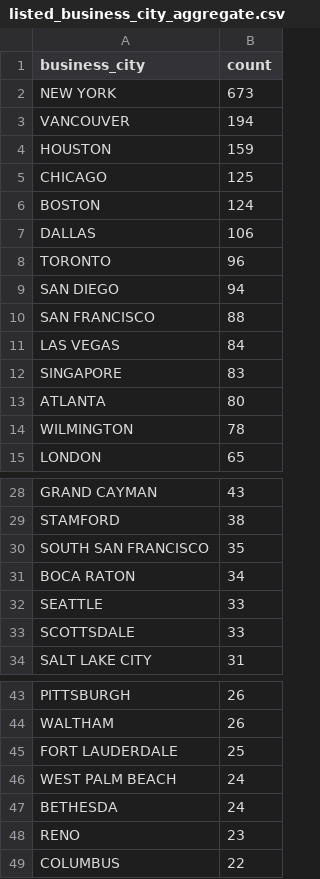
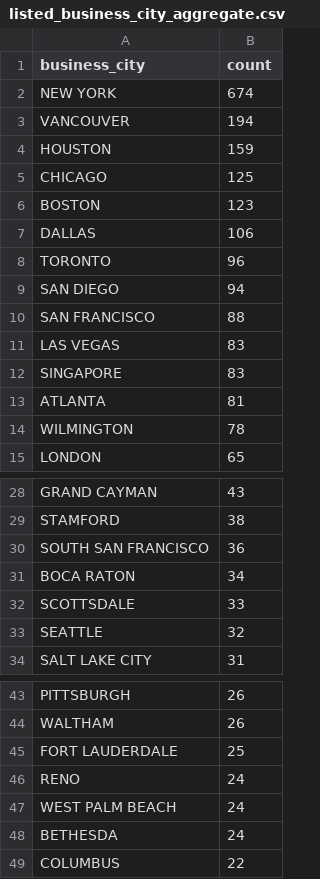
Before and after one commit to john-friedman/datamule-indicators, a CSV file: data/filer_metadata/listed_business_city_aggregate.csv, drawn as a sheet; only a part is shown, gaps mark what is left out; the diff covers the shown part only.

```diff
--- a/data/filer_metadata/listed_business_city_aggregate.csv
+++ b/data/filer_metadata/listed_business_city_aggregate.csv
@@ -1,3 +1,3 @@
 "business_city","count"
-"NEW YORK","673"
+"NEW YORK","674"
 "VANCOUVER","194"
@@ -5,3 +5,3 @@
 "CHICAGO","125"
-"BOSTON","124"
+"BOSTON","123"
 "DALLAS","106"
@@ -10,5 +10,5 @@
 "SAN FRANCISCO","88"
-"LAS VEGAS","84"
+"LAS VEGAS","83"
 "SINGAPORE","83"
-"ATLANTA","80"
+"ATLANTA","81"
 "WILMINGTON","78"
@@ -29,6 +29,6 @@
 "STAMFORD","38"
-"SOUTH SAN FRANCISCO","35"
+"SOUTH SAN FRANCISCO","36"
 "BOCA RATON","34"
-"SEATTLE","33"
 "SCOTTSDALE","33"
+"SEATTLE","32"
 "SALT LAKE CITY","31"
@@ -45,5 +45,5 @@
 "FORT LAUDERDALE","25"
+"RENO","24"
 "WEST PALM BEACH","24"
 "BETHESDA","24"
-"RENO","23"
 "COLUMBUS","22"
```
Also changed, not shown: 5 added rows, 8 removed rows and 1 edited cell elsewhere in this file, data/filer_metadata/listed_zip_code_aggregate.csv, data/filer_metadata/unlisted_business_city_aggregate.csv, 27 other files.
